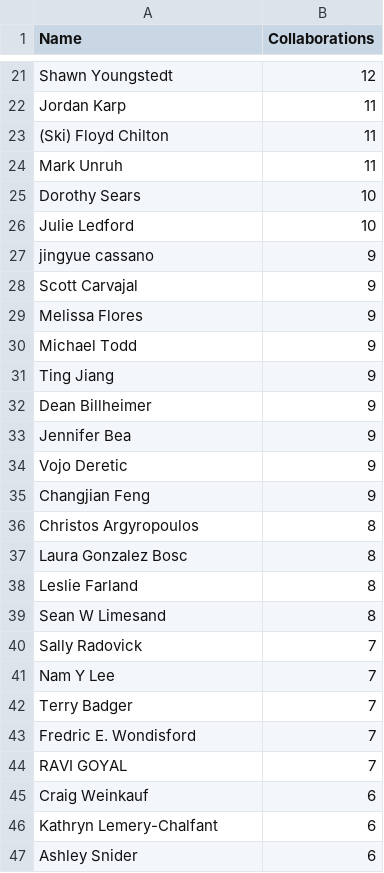
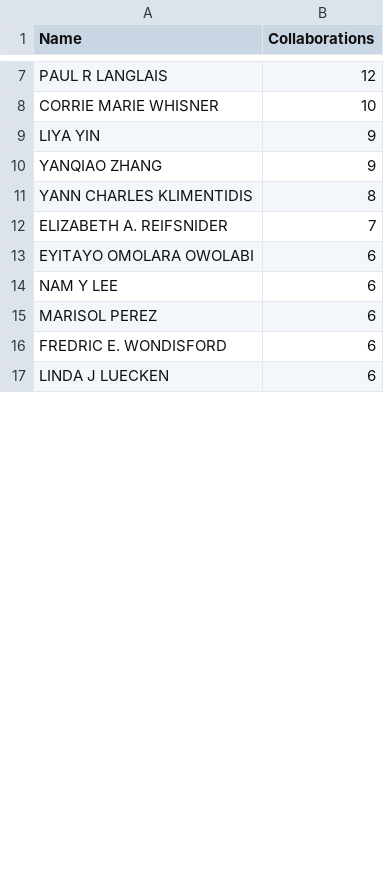
Before and after one commit to yhan818/biblio-analysis, a CSV file: author_collaboration_counts.csv, drawn as a sheet; only a part is shown, gaps mark what is left out; removed rows and columns are numbered as before the commit, all else as after; the diff covers the shown part only; the diff names each change by its address in the sheet, - before the commit and + after, or states it on an @@ line.

```diff
--- a/author_collaboration_counts.csv
+++ b/author_collaboration_counts.csv
-A7 (Name): Shawn Youngstedt
+A7 (Name): PAUL R LANGLAIS
-row 22: Jordan Karp | 11
-row 23: (Ski) Floyd Chilton | 11
-row 24: Mark Unruh | 11
-A8 (Name): Dorothy Sears
+A8 (Name): CORRIE MARIE WHISNER
-row 26: Julie Ledford | 10
-row 27: jingyue cassano | 9
-row 28: Scott Carvajal | 9
-row 29: Melissa Flores | 9
-row 30: Michael Todd | 9
-A9 (Name): Ting Jiang
+A9 (Name): LIYA YIN
-row 32: Dean Billheimer | 9
-A10 (Name): Jennifer Bea
+A10 (Name): YANQIAO ZHANG
-row 34: Vojo Deretic | 9
-row 35: Changjian Feng | 9
-row 36: Christos Argyropoulos | 8
-row 37: Laura Gonzalez Bosc | 8
-row 38: Leslie Farland | 8
-A11 (Name): Sean W Limesand
+A11 (Name): YANN CHARLES KLIMENTIDIS
-row 40: Sally Radovick | 7
-row 41: Nam Y Lee | 7
-row 42: Terry Badger | 7
-row 43: Fredric E. Wondisford | 7
-A12 (Name): RAVI GOYAL
+A12 (Name): ELIZABETH A. REIFSNIDER
-A13 (Name): Craig Weinkauf
+A13 (Name): EYITAYO OMOLARA OWOLABI
-A14 (Name): Kathryn Lemery-Chalfant
+A14 (Name): NAM Y LEE
-A15 (Name): Ashley Snider
+A15 (Name): MARISOL PEREZ
+row 16: FREDRIC E. WONDISFORD | 6
+row 17: LINDA J LUECKEN | 6
```
Also changed, not shown: 1 added row, 59 removed rows and 20 edited cells elsewhere in this file, 2 other files.
